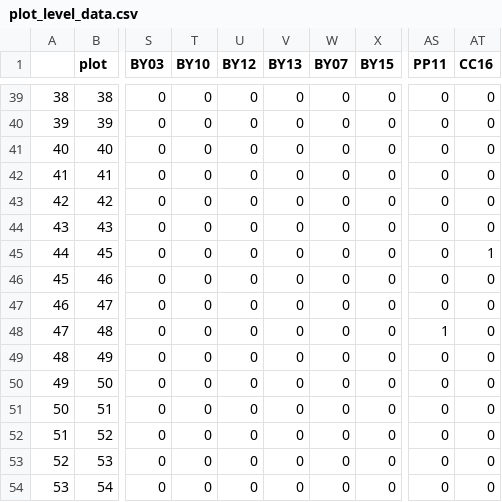
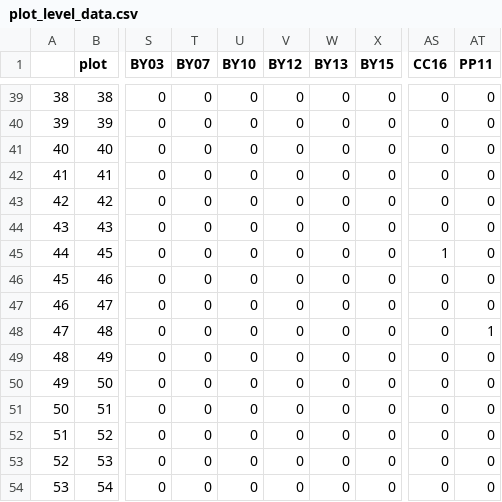
Before and after one commit to Magswell/thesis, a CSV file: data/processed_data/plot_level_data.csv, drawn as a sheet; only a part is shown, gaps mark what is left out; the diff covers the shown part only; the diff names each change by its address in the sheet, - before the commit and + after, or states it on an @@ line.

```diff
--- a/data/processed_data/plot_level_data.csv
+++ b/data/processed_data/plot_level_data.csv
-T1: BY10
+T1: BY07
-U1: BY12
+U1: BY10
-V1: BY13
+V1: BY12
-W1: BY07
+W1: BY13
-AS1: PP11
+AS1: CC16
-AT1: CC16
+AT1: PP11
-AS45 (CC16): 0
+AS45 (CC16): 1
-AT45 (PP11): 1
+AT45 (PP11): 0
-AS48 (CC16): 1
+AS48 (CC16): 0
-AT48 (PP11): 0
+AT48 (PP11): 1
```
Also changed, not shown: 36 edited cells elsewhere in this file, 2 other files.
